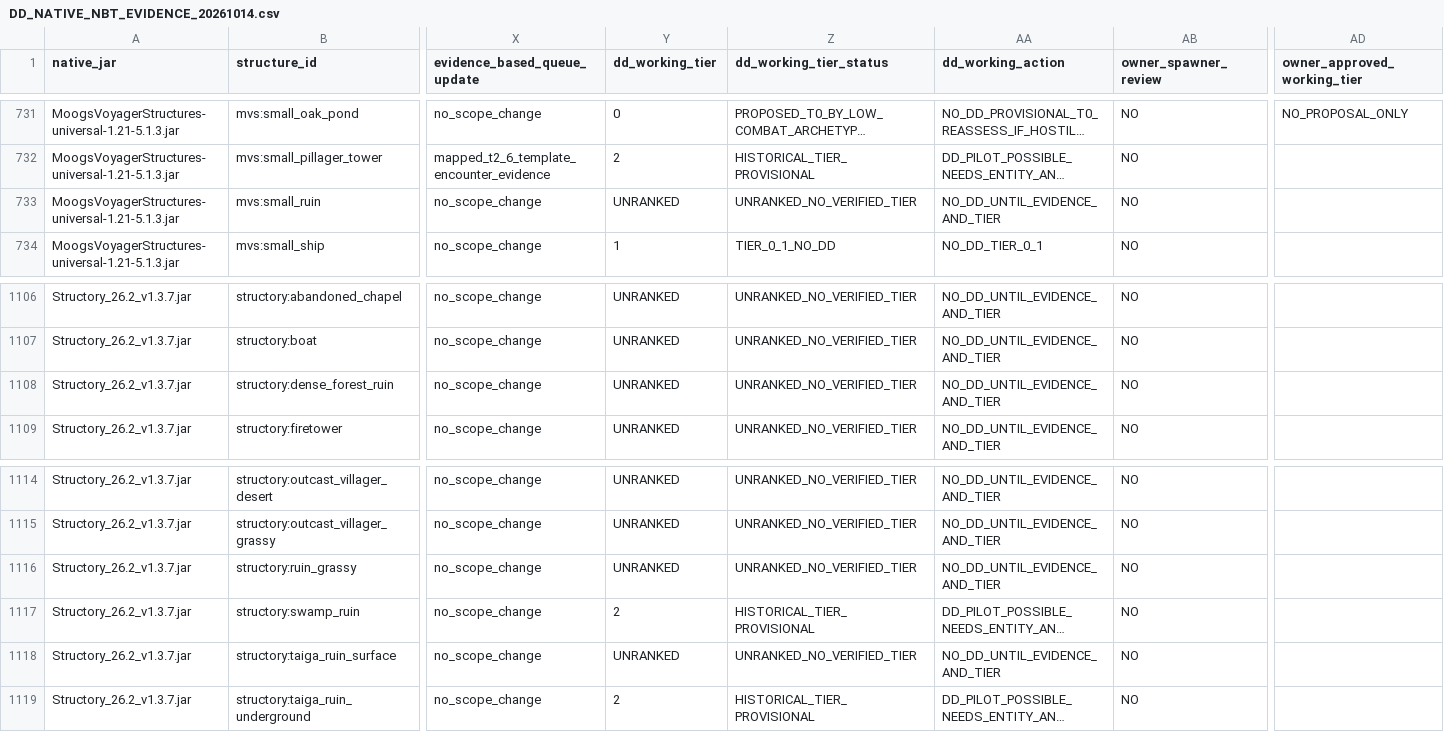
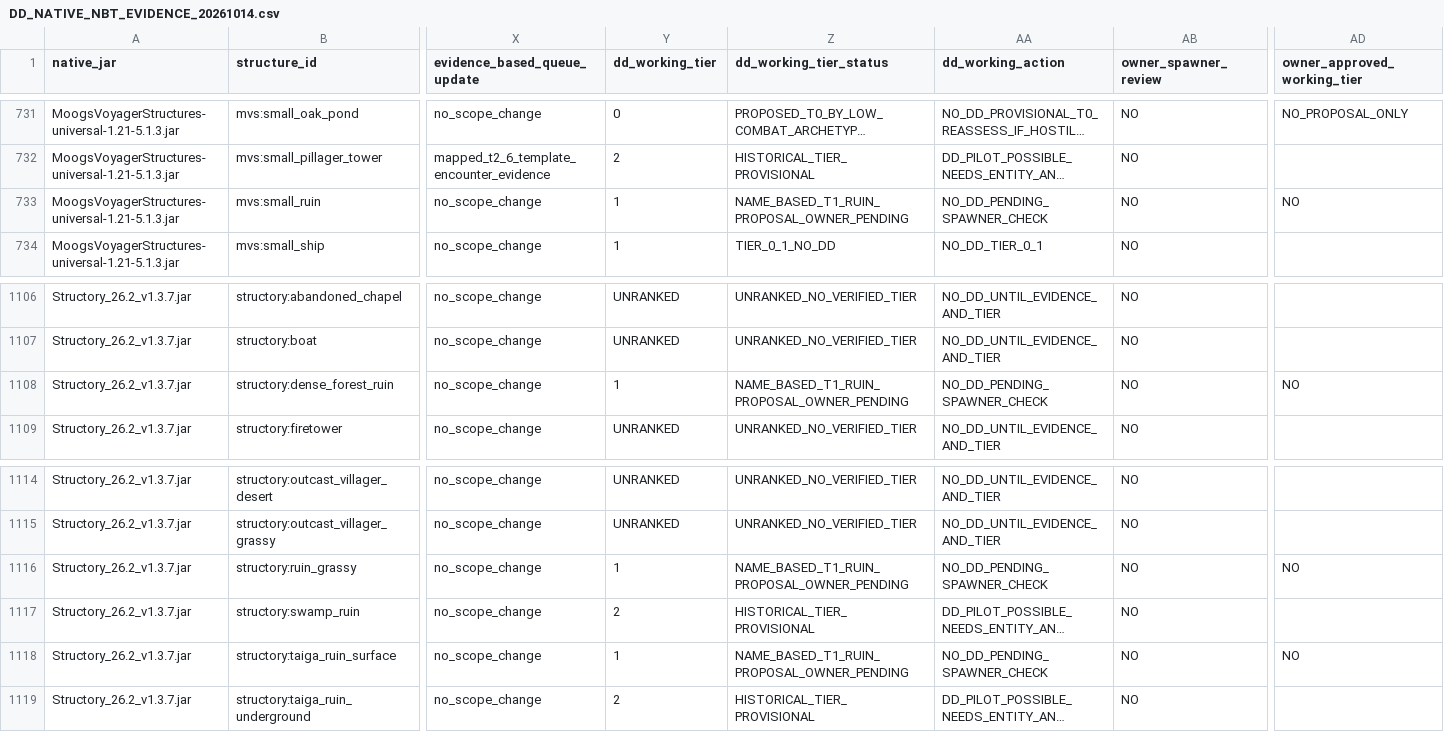
Before and after one commit to alsynth/AmbientOdyssey, a CSV file: docs/balance/DD_NATIVE_NBT_EVIDENCE_20261014.csv, drawn as a sheet; only a part is shown, gaps mark what is left out; long unchanged cells end in …; the diff names each change by its address in the sheet, - before the commit and + after, or states it on an @@ line.

Commit message:
catalogue: provisional Tier1 for four small surface ruins and sync mapping

```diff
--- a/docs/balance/DD_NATIVE_NBT_EVIDENCE_20261014.csv
+++ b/docs/balance/DD_NATIVE_NBT_EVIDENCE_20261014.csv
-Y733 (dd_working_tier): UNRANKED
+Y733 (dd_working_tier): 1
-Z733 (dd_working_tier_status): UNRANKED_NO_VERIFIED_TIER
+Z733 (dd_working_tier_status): NAME_BASED_T1_RUIN_PROPOSAL_OWNER_PENDING
-AA733 (dd_working_action): NO_DD_UNTIL_EVIDENCE_AND_TIER
+AA733 (dd_working_action): NO_DD_PENDING_SPAWNER_CHECK
-AD733 (owner_approved_working_tier): (empty)
+AD733 (owner_approved_working_tier): NO
-Y1108 (dd_working_tier): UNRANKED
+Y1108 (dd_working_tier): 1
-Z1108 (dd_working_tier_status): UNRANKED_NO_VERIFIED_TIER
+Z1108 (dd_working_tier_status): NAME_BASED_T1_RUIN_PROPOSAL_OWNER_PENDING
-AA1108 (dd_working_action): NO_DD_UNTIL_EVIDENCE_AND_TIER
+AA1108 (dd_working_action): NO_DD_PENDING_SPAWNER_CHECK
-AD1108 (owner_approved_working_tier): (empty)
+AD1108 (owner_approved_working_tier): NO
-Y1116 (dd_working_tier): UNRANKED
+Y1116 (dd_working_tier): 1
-Z1116 (dd_working_tier_status): UNRANKED_NO_VERIFIED_TIER
+Z1116 (dd_working_tier_status): NAME_BASED_T1_RUIN_PROPOSAL_OWNER_PENDING
-AA1116 (dd_working_action): NO_DD_UNTIL_EVIDENCE_AND_TIER
+AA1116 (dd_working_action): NO_DD_PENDING_SPAWNER_CHECK
-AD1116 (owner_approved_working_tier): (empty)
+AD1116 (owner_approved_working_tier): NO
-Y1118 (dd_working_tier): UNRANKED
+Y1118 (dd_working_tier): 1
-Z1118 (dd_working_tier_status): UNRANKED_NO_VERIFIED_TIER
+Z1118 (dd_working_tier_status): NAME_BASED_T1_RUIN_PROPOSAL_OWNER_PENDING
-AA1118 (dd_working_action): NO_DD_UNTIL_EVIDENCE_AND_TIER
+AA1118 (dd_working_action): NO_DD_PENDING_SPAWNER_CHECK
-AD1118 (owner_approved_working_tier): (empty)
+AD1118 (owner_approved_working_tier): NO
```
